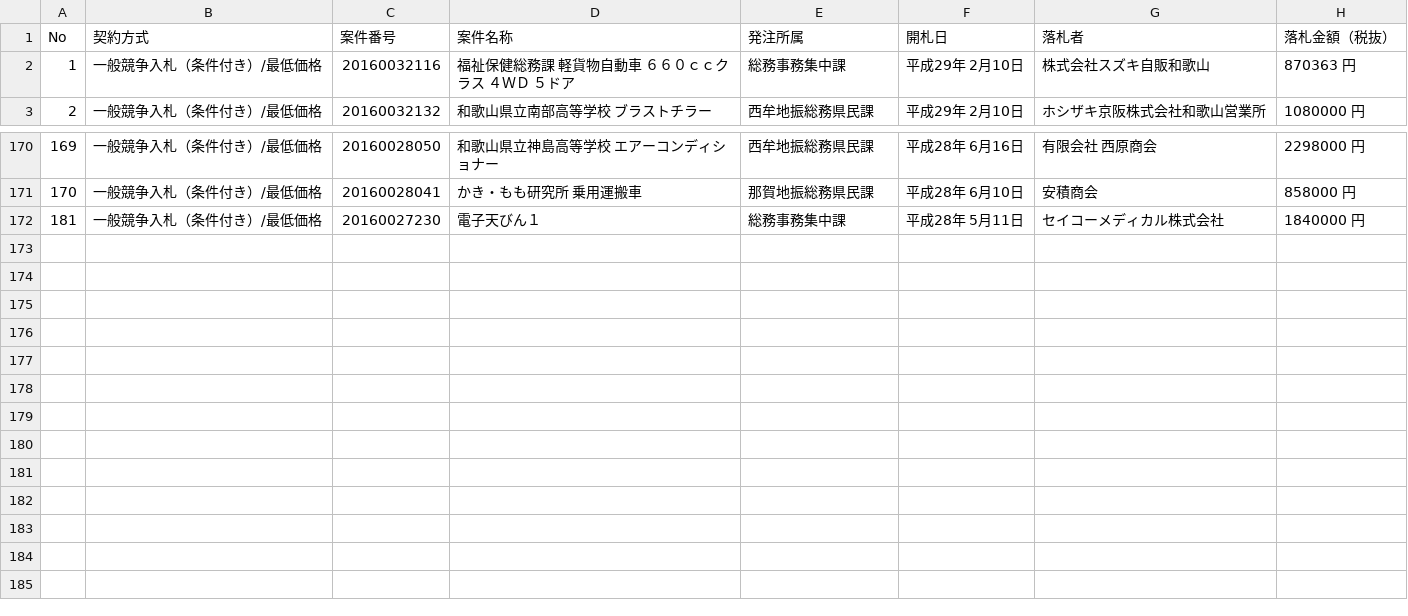
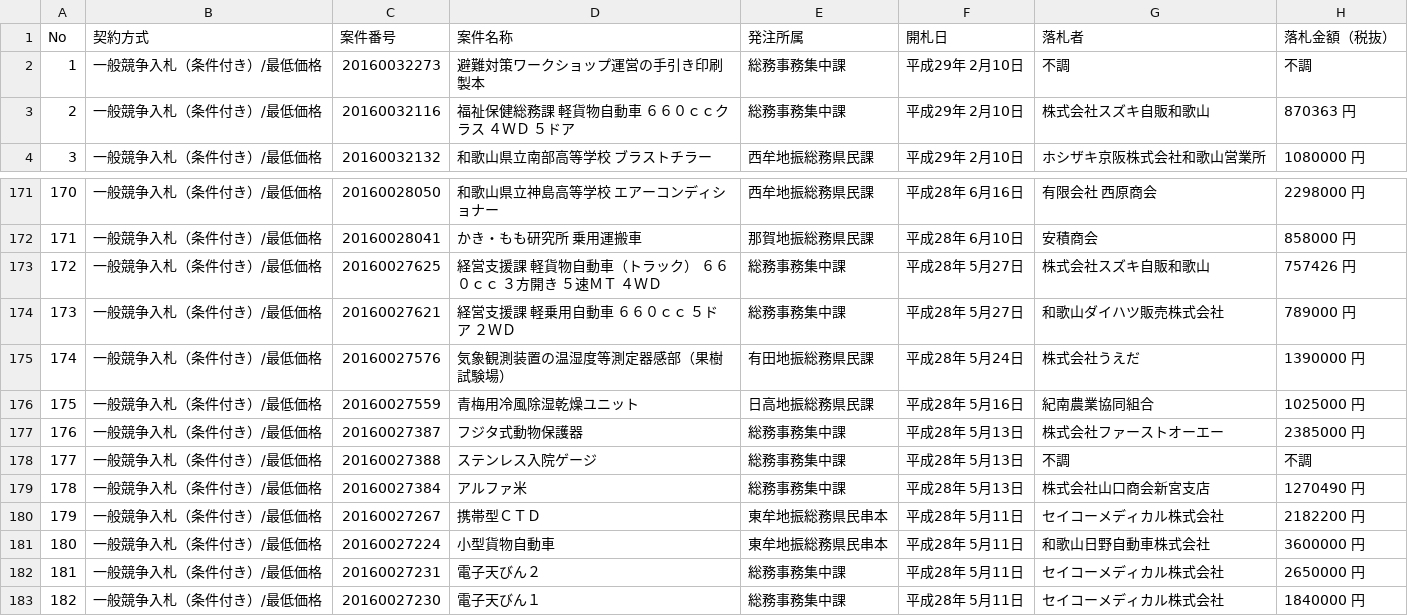
Before and after one commit to wakayama-pref-org/Goods-e-procurement-system_Bid_Result_List, a CSV file: csv/goods-e-procurement-system_bid_result_list.csv, drawn as a sheet; only a part is shown, gaps mark what is left out; addresses are those after the commit; the diff names each change by its address in the sheet, - before the commit and + after, or states it on an @@ line.

```diff
--- a/csv/goods-e-procurement-system_bid_result_list.csv
+++ b/csv/goods-e-procurement-system_bid_result_list.csv
+row 2: 1 | 一般競争入札（条件付き）/最低価格 | 20160032273 | 避難対策ワークショップ運営の手引き印刷製本 | 総務事務集中課 | 平成29年 2月10日 | 不調 | 不調
@@ column A (No) renumbered from row 3 down @@
+row 173: 172 | 一般競争入札（条件付き）/最低価格 | 20160027625 | 経営支援課 軽貨物自動車（トラック） ６６０ｃｃ ３方開き ５速ＭＴ ４ＷＤ | 総務事務集中課 | 平成28年 5月27日 | 株式会社スズキ自販和歌山 | 757426 円
+row 174: 173 | 一般競争入札（条件付き）/最低価格 | 20160027621 | 経営支援課 軽乗用自動車 ６６０ｃｃ ５ドア ２ＷＤ | 総務事務集中課 | 平成28年 5月27日 | 和歌山ダイハツ販売株式会社 | 789000 円
+row 175: 174 | 一般競争入札（条件付き）/最低価格 | 20160027576 | 気象観測装置の温湿度等測定器感部（果樹試験場） | 有田地振総務県民課 | 平成28年 5月24日 | 株式会社うえだ | 1390000 円
+row 176: 175 | 一般競争入札（条件付き）/最低価格 | 20160027559 | 青梅用冷風除湿乾燥ユニット | 日高地振総務県民課 | 平成28年 5月16日 | 紀南農業協同組合 | 1025000 円
+row 177: 176 | 一般競争入札（条件付き）/最低価格 | 20160027387 | フジタ式動物保護器 | 総務事務集中課 | 平成28年 5月13日 | 株式会社ファーストオーエー | 2385000 円
+row 178: 177 | 一般競争入札（条件付き）/最低価格 | 20160027388 | ステンレス入院ゲージ | 総務事務集中課 | 平成28年 5月13日 | 不調 | 不調
+row 179: 178 | 一般競争入札（条件付き）/最低価格 | 20160027384 | アルファ米 | 総務事務集中課 | 平成28年 5月13日 | 株式会社山口商会新宮支店 | 1270490 円
+row 180: 179 | 一般競争入札（条件付き）/最低価格 | 20160027267 | 携帯型ＣＴＤ | 東牟地振総務県民串本 | 平成28年 5月11日 | セイコーメディカル株式会社 | 2182200 円
+row 181: 180 | 一般競争入札（条件付き）/最低価格 | 20160027224 | 小型貨物自動車 | 東牟地振総務県民串本 | 平成28年 5月11日 | 和歌山日野自動車株式会社 | 3600000 円
+row 182: 181 | 一般競争入札（条件付き）/最低価格 | 20160027231 | 電子天びん２ | 総務事務集中課 | 平成28年 5月11日 | セイコーメディカル株式会社 | 2650000 円
```
Also changed, not shown: 1 other file.
